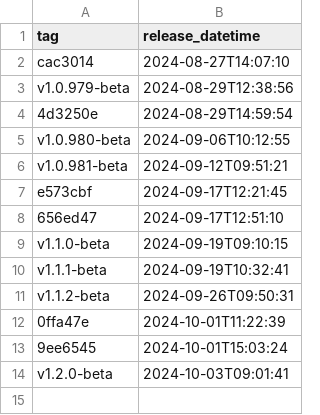
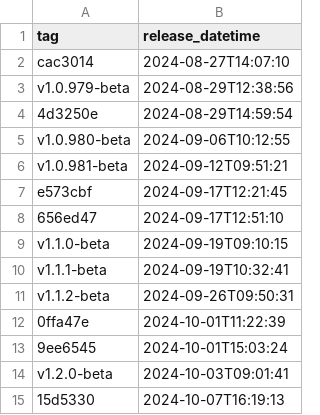
Before and after one commit to NHSDigital/prescriptionsforpatients, a CSV file: _data/internal-qa_deployments.csv, drawn as a sheet.

```diff
--- a/_data/internal-qa_deployments.csv
+++ b/_data/internal-qa_deployments.csv
@@ -14 +14,2 @@ v1.1.2-beta,2024-09-26T09:50:31
 v1.2.0-beta,2024-10-03T09:01:41
+15d5330,2024-10-07T16:19:13
```
Also changed, not shown: 1 other file.
